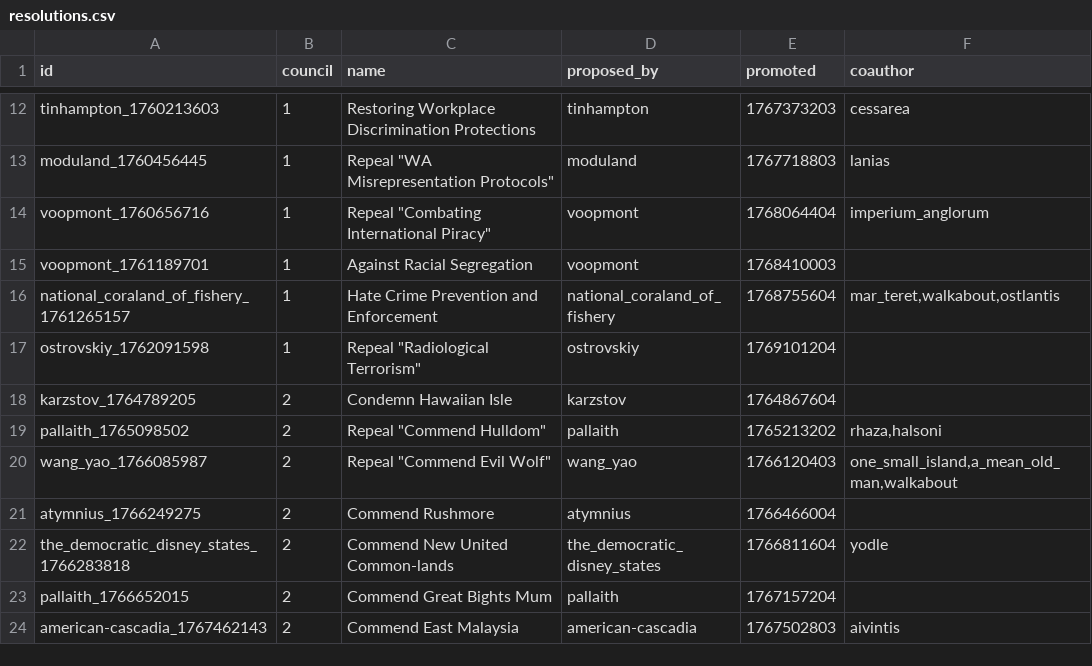
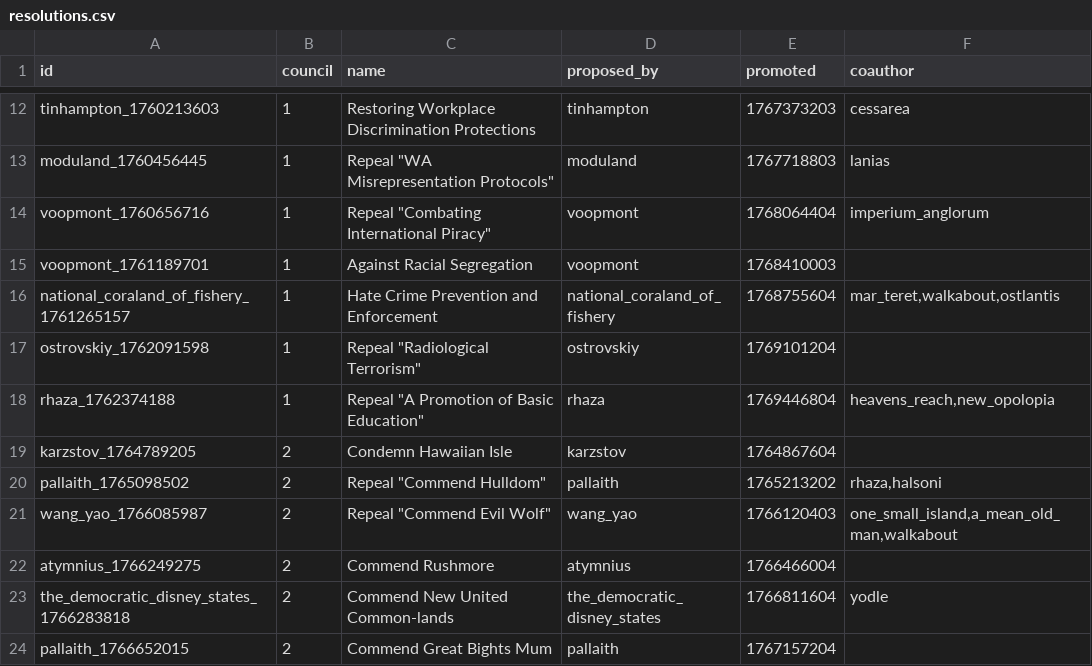
Before and after one commit to Bohaska/wa-voting-records, a CSV file: resolutions.csv, drawn as a sheet; only a part is shown, gaps mark what is left out; the shorter side is filled out with more unchanged rows.

```diff
--- a/resolutions.csv
+++ b/resolutions.csv
@@ -17,2 +17,3 @@ national_coraland_of_fishery_1761265157,1,Hate Crime Prevention and Enforcement
 ostrovskiy_1762091598,1,"Repeal ""Radiological Terrorism""",ostrovskiy,1769101204,
+rhaza_1762374188,1,"Repeal ""A Promotion of Basic Education""",rhaza,1769446804,"heavens_reach,new_opolopia"
 karzstov_1764789205,2,Condemn Hawaiian Isle,karzstov,1764867604,
```
Also changed, not shown: 2 other files.
